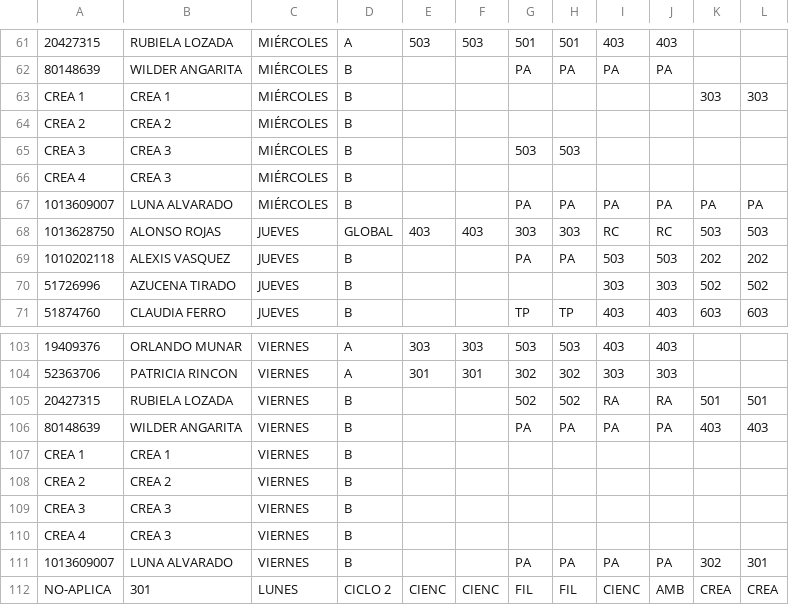
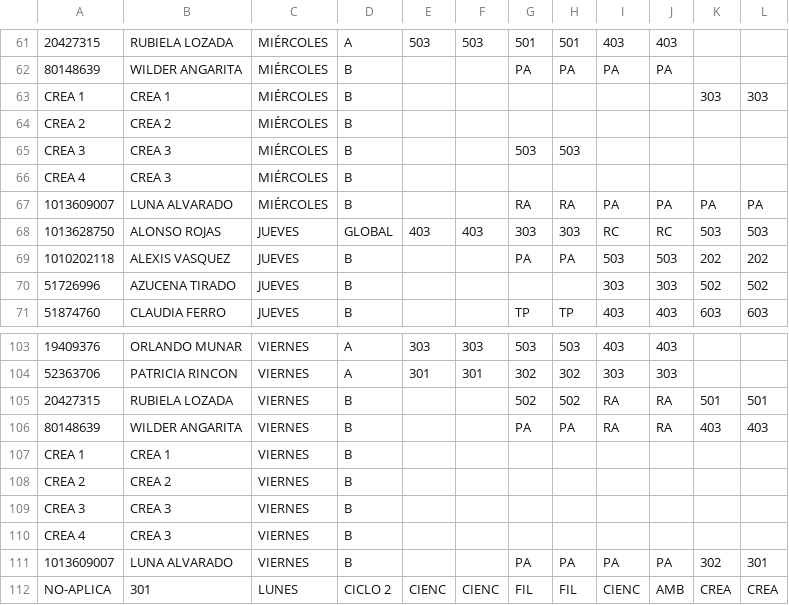
Before and after one commit to alexmagno6m/render, a CSV file: BD_PRIMARIA_2024.csv, drawn as a sheet; only a part is shown, gaps mark what is left out; the diff names each change by its address in the sheet, - before the commit and + after, or states it on an @@ line.

Commit message:
Update BD_PRIMARIA_2024.csv
ADDING RA NEW

```diff
--- a/BD_PRIMARIA_2024.csv
+++ b/BD_PRIMARIA_2024.csv
-G67: PA
+G67: RA
-H67: PA
+H67: RA
-I106: PA
+I106: RA
-J106: PA
+J106: RA
```
